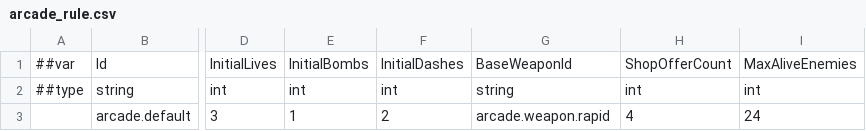
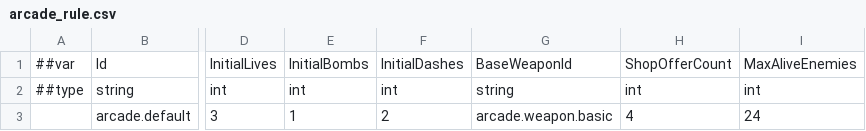
Before and after one commit to godspacecc/FirepowerLoop, a CSV file: Config/DataCsv/arcade_rule.csv, drawn as a sheet; only a part is shown, gaps mark what is left out; the diff names each change by its address in the sheet, - before the commit and + after, or states it on an @@ line.

```diff
--- a/Config/DataCsv/arcade_rule.csv
+++ b/Config/DataCsv/arcade_rule.csv
-G3: arcade.weapon.rapid
+G3: arcade.weapon.basic
```
Also changed, not shown: 5 other files.
